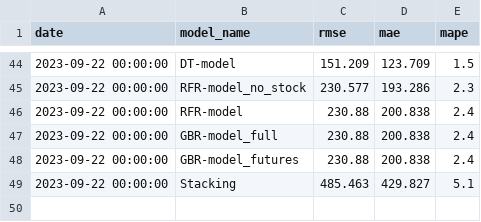
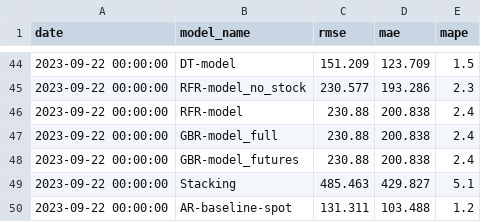
Before and after one commit to hotdonkey/data_science, a CSV file: Projecy_8/data/errors/spot.csv, drawn as a sheet; only a part is shown, gaps mark what is left out; the diff names each change by its address in the sheet, - before the commit and + after, or states it on an @@ line.

```diff
--- a/Projecy_8/data/errors/spot.csv
+++ b/Projecy_8/data/errors/spot.csv
+row 50: 2023-09-22 00:00:00 | AR-baseline-spot | 131.311 | 103.488 | 1.2
```
Also changed, not shown: 1 other file.
